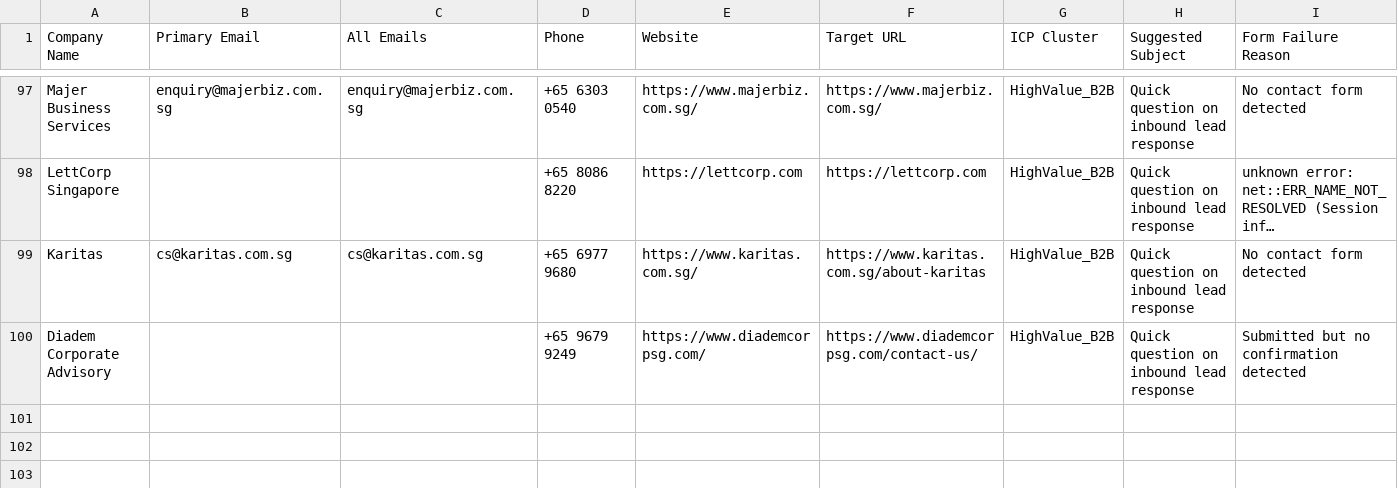
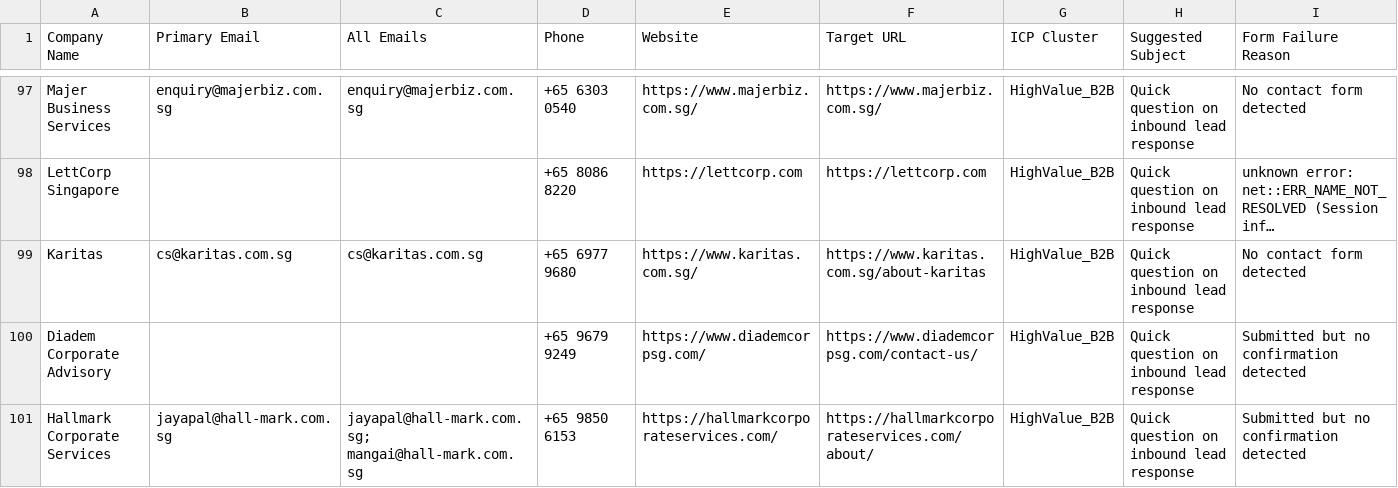
Before and after one commit to AhtehshamSanandwala/outreach-automation, a CSV file: form_results/cold_email_highvalue_b2b_leads.csv, drawn as a sheet; only a part is shown, gaps mark what is left out; long unchanged cells end in …; rows hold the shown columns only; the diff names each change by its address in the sheet, - before the commit and + after, or states it on an @@ line.

```diff
--- a/form_results/cold_email_highvalue_b2b_leads.csv
+++ b/form_results/cold_email_highvalue_b2b_leads.csv
+row 101: Hallmark Corporate Services | jayapal@hall-mark.com.sg | jayapal@hall-mark.com.sg; mangai@hall-mark.com.sg | +65 9850 6153 | https://hallmarkcorporateservices.com/ | https://hallmarkcorporateservices.com/about/ | HighValue_B2B | Quick question on inbound lead response | Submitted but no confirmation detected
```
Also changed, not shown: form_results/cold_email_outbound_queue.csv, form_results/contact_results.csv, 4 other files.
